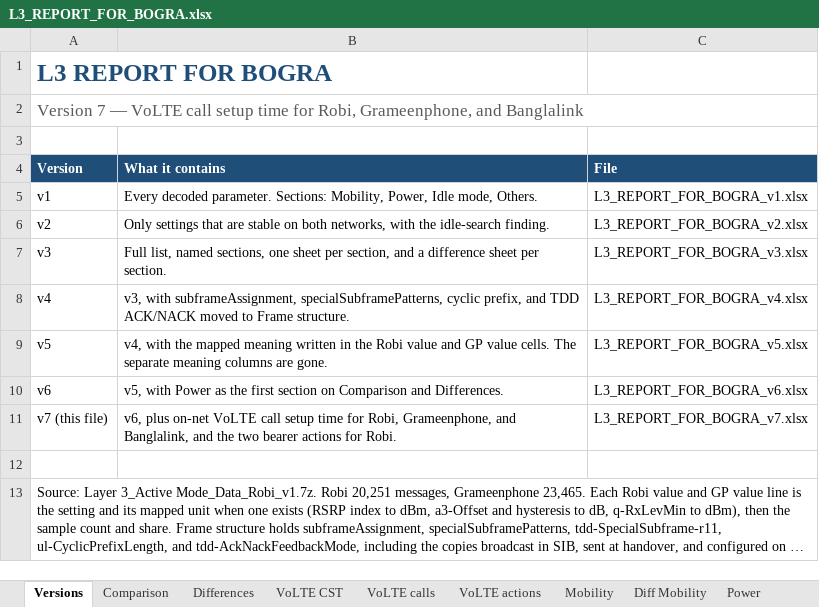
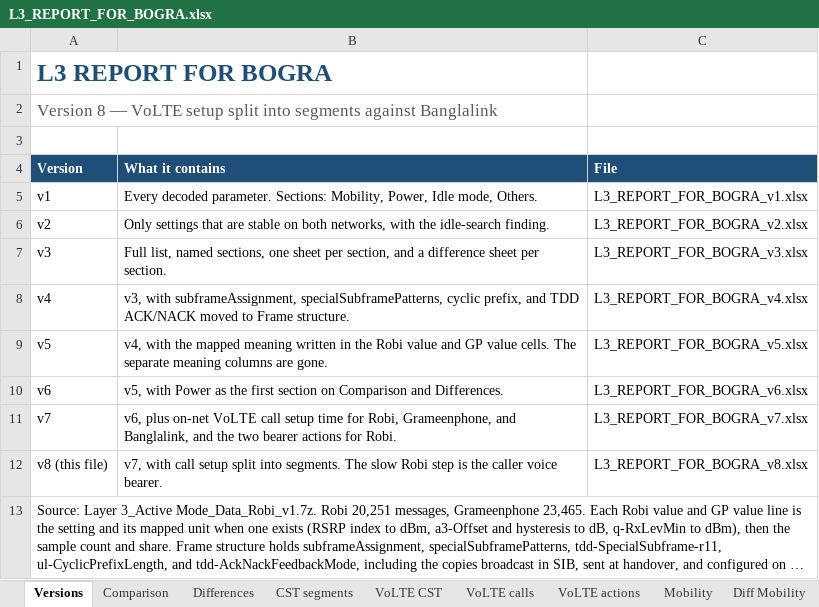
Before and after one commit to miles4482/Drive-test-Log-Analysis-and-Plot, an Excel workbook: output/L3_REPORT_FOR_BOGRA.xlsx, sheet Versions, drawn as a sheet; long unchanged cells end in …; values as stored, in another font and other column widths than the file's, no borders; the diff names each change by its address in the sheet, - before the commit and + after, or states it on an @@ line.

```diff
--- a/output/L3_REPORT_FOR_BOGRA.xlsx (sheet Versions)
+++ b/output/L3_REPORT_FOR_BOGRA.xlsx (sheet Versions)
+sheet tab: CST segments
-A2 (Version): Version 7 — VoLTE call setup time for Robi, Grameenphone, and Banglalink
+A2 (Version): Version 8 — VoLTE setup split into segments against Banglalink
-A11 (Version): v7 (this file)
+A11 (Version): v7
-row 12: (empty)
+row 12: v8 (this file) | v7, with call setup split into segments. The slow Robi step is the caller voice bearer. | L3_REPORT_FOR_BOGRA_v8.xlsx
```
Also changed, not shown: 5 other files.
